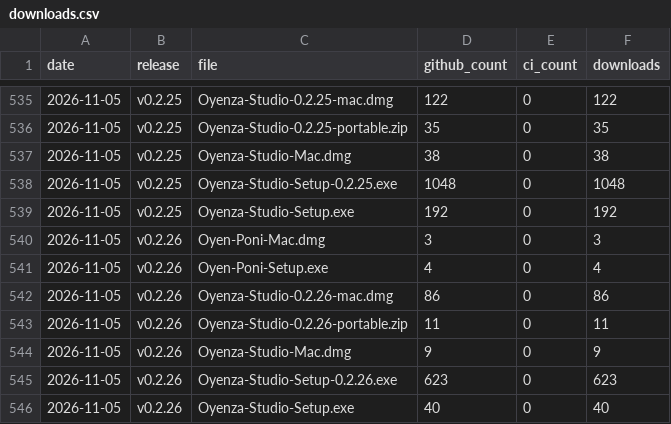
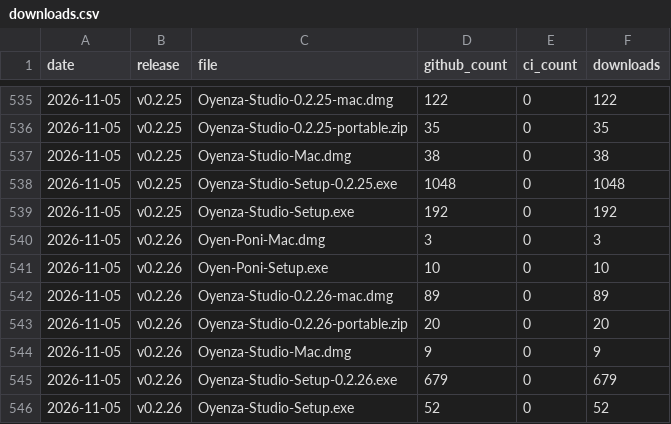
Before and after one commit to lucacadalora/oyenza-studio, a CSV file: data/downloads.csv, drawn as a sheet; only a part is shown, gaps mark what is left out.

```diff
--- a/data/downloads.csv
+++ b/data/downloads.csv
@@ -540,7 +540,7 @@ date,release,file,github_count,ci_count,downloads
 2026-11-05,v0.2.26,Oyen-Poni-Mac.dmg,3,0,3
-2026-11-05,v0.2.26,Oyen-Poni-Setup.exe,4,0,4
-2026-11-05,v0.2.26,Oyenza-Studio-0.2.26-mac.dmg,86,0,86
-2026-11-05,v0.2.26,Oyenza-Studio-0.2.26-portable.zip,11,0,11
+2026-11-05,v0.2.26,Oyen-Poni-Setup.exe,10,0,10
+2026-11-05,v0.2.26,Oyenza-Studio-0.2.26-mac.dmg,89,0,89
+2026-11-05,v0.2.26,Oyenza-Studio-0.2.26-portable.zip,20,0,20
 2026-11-05,v0.2.26,Oyenza-Studio-Mac.dmg,9,0,9
-2026-11-05,v0.2.26,Oyenza-Studio-Setup-0.2.26.exe,623,0,623
-2026-11-05,v0.2.26,Oyenza-Studio-Setup.exe,40,0,40
+2026-11-05,v0.2.26,Oyenza-Studio-Setup-0.2.26.exe,679,0,679
+2026-11-05,v0.2.26,Oyenza-Studio-Setup.exe,52,0,52
```
Also changed, not shown: data/repo.csv, 4 other files.
